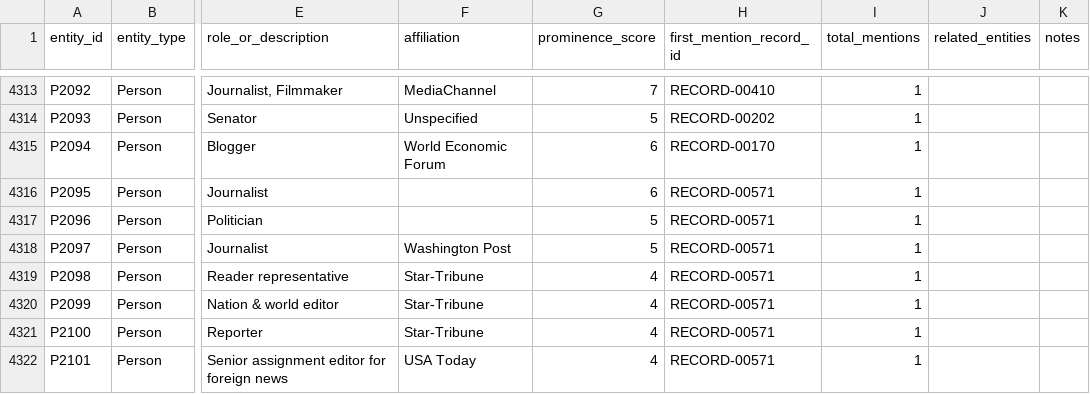
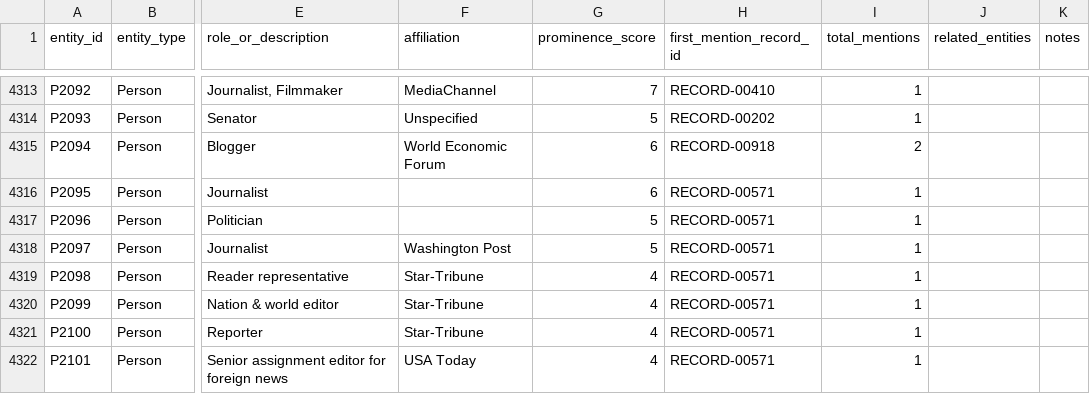
Before and after one commit to jamditis/rosen-frontend, a CSV file: data/extracted_entities.csv, drawn as a sheet; only a part is shown, gaps mark what is left out; the diff names each change by its address in the sheet, - before the commit and + after, or states it on an @@ line.

Commit message:
data: split RECORD-00429's conflated samb_esn and jrd_qust works
RECORD-00429 held the URL of the 2005-02-07 samb_esn_p.html post but the
title and date of a different post, the 2005-02-10 jrd_qust post. Its
excerpt, summary, tags, and raw_text were always the samb_esn content, so
only the title and date fields carried the mismatch.

Corrected RECORD-00429's title and date to match its own URL. Added
RECORD-00918 for the jrd_qust work, with its own URL, title, date, and
full article text recovered from a 2010-11-19 Wayback Machine capture.
Both are cross-checked against the checked-in Wayback CDX inventory and
the PressThink February 2005 monthly index.

Extracted entity relationships for the new record's content and pointed
entity P2094 (Rony Albovitz) at RECORD-00918 as its earliest mention,
since that post now predates the record that previously held the title.

Regenerated the 2004-2008 gap report and its markdown twin, which clears
the one-row-two-works conflict the row split was for. Derived JSON
(archive-*.json, search-index.json, relationship-adjacency-*.json,
archive-embeddings.*, and the RSS/OPML feeds) was regenerated locally to
keep tests green but is left uncommitted -- a version bump and full data
export are a separate step.

Refs #863

```diff
--- a/data/extracted_entities.csv
+++ b/data/extracted_entities.csv
-H4315 (first_mention_record_id): RECORD-00170
+H4315 (first_mention_record_id): RECORD-00918
-I4315 (total_mentions): 1
+I4315 (total_mentions): 2
```
Also changed, not shown: 7 other files.
